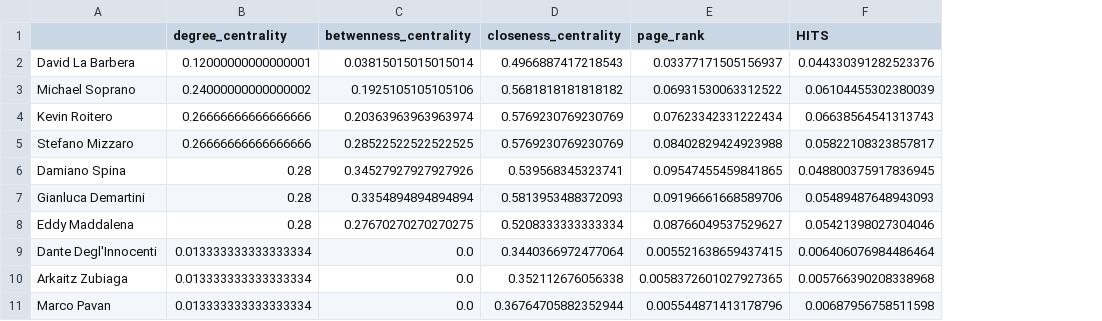
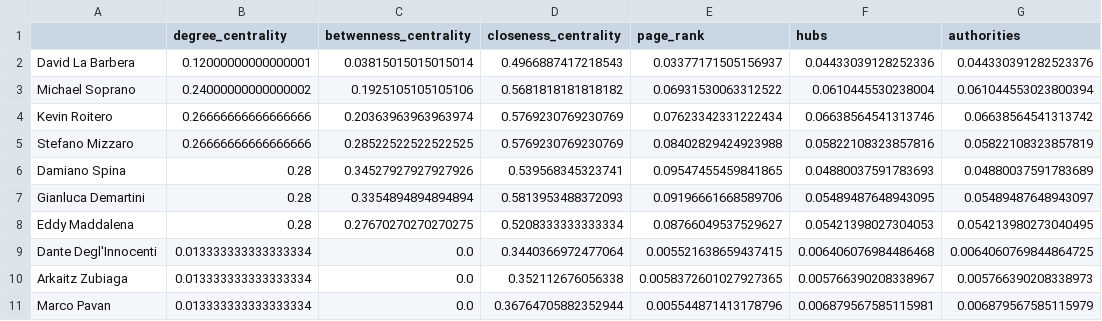
Before and after one commit to TakeOff30/AnalisiGrafoNetworkX, a CSV file: progetto1_social/results/first_graph_centralities.csv, drawn as a sheet; only a part is shown; removed rows and columns are numbered as before the commit, all else as after; the diff names each change by its address in the sheet, - before the commit and + after, or states it on an @@ line.

```diff
--- a/progetto1_social/results/first_graph_centralities.csv
+++ b/progetto1_social/results/first_graph_centralities.csv
-column F (HITS), rows 2-11: 0.044330391282523376 | 0.06104455302380039 | 0.06638564541313743 | 0.05822108323857817 | 0.048800375917836945 | 0.05489487648943093 | 0.05421398027304046 | 0.006406076984486464 | 0.005766390208338968 | 0.00687956758511598
+column F (hubs), rows 2-11: 0.04433039128252336 | 0.0610445530238004 | 0.06638564541313746 | 0.05822108323857816 | 0.04880037591783693 | 0.05489487648943095 | 0.05421398027304053 | 0.006406076984486468 | 0.005766390208338967 | 0.006879567585115981
+column G (authorities), rows 2-11: 0.044330391282523376 | 0.061044553023800394 | 0.06638564541313742 | 0.05822108323857819 | 0.04880037591783689 | 0.05489487648943097 | 0.054213980273040495 | 0.0064060769844864725 | 0.005766390208338973 | 0.006879567585115979
```
Also changed, not shown: progetto1_social/results/extended_graph_centralities.csv, progetto1_social/results/overall_measures.csv, 1 other file.
